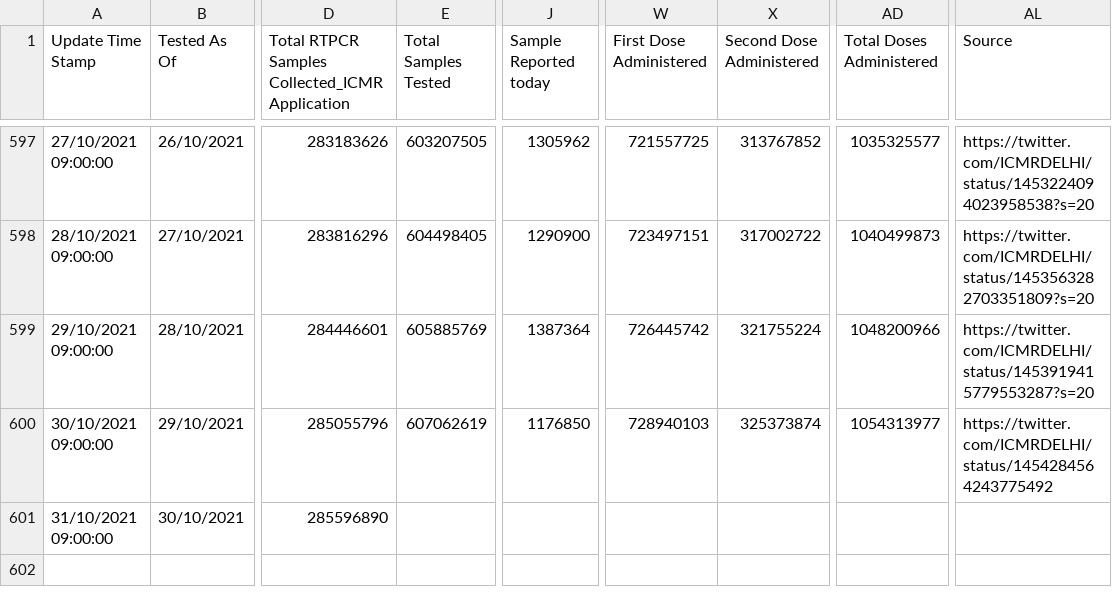
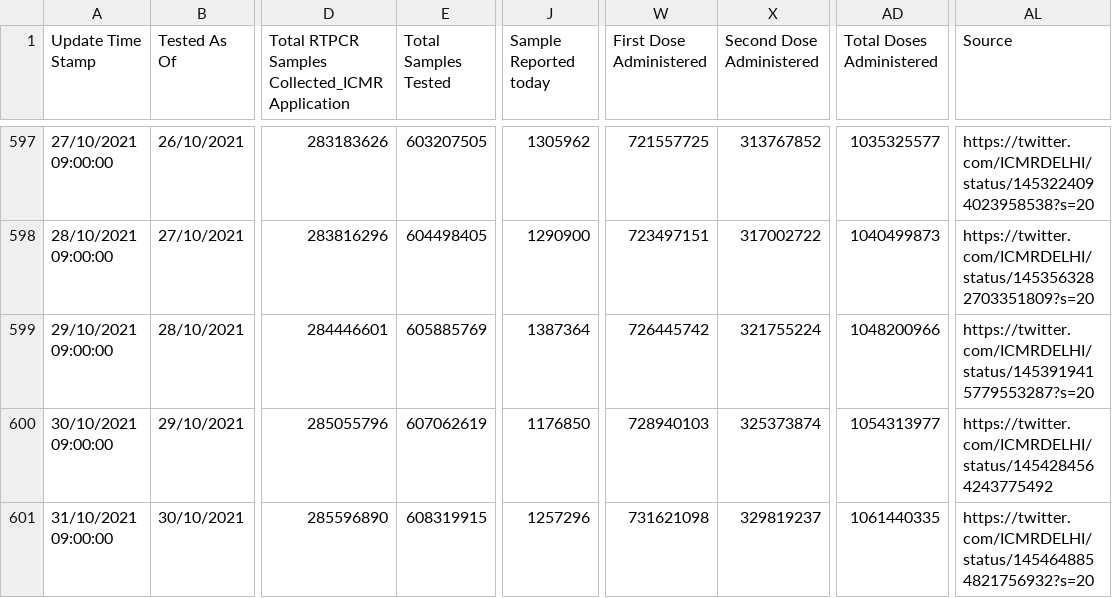
Before and after one commit to covid19india/data, a CSV file: csv/latest/tested_numbers_icmr_data.csv, drawn as a sheet; only a part is shown, gaps mark what is left out; the diff names each change by its address in the sheet, - before the commit and + after, or states it on an @@ line.

Commit message:
data updated on - Sun Oct 31 09:09:33 IST 2021

```diff
--- a/csv/latest/tested_numbers_icmr_data.csv
+++ b/csv/latest/tested_numbers_icmr_data.csv
-E601 (Total Samples Tested): (empty)
+E601 (Total Samples Tested): 608319915
-J601 (Sample Reported today): (empty)
+J601 (Sample Reported today): 1257296
-W601 (First Dose Administered): (empty)
+W601 (First Dose Administered): 731621098
-X601 (Second Dose Administered): (empty)
+X601 (Second Dose Administered): 329819237
-AD601 (Total Doses Administered): (empty)
+AD601 (Total Doses Administered): 1061440335
-AL601 (Source): (empty)
+AL601 (Source): https://twitter.com/ICMRDELHI/status/1454648854821756932?s=20
```
Also changed, not shown: 7 other files.
